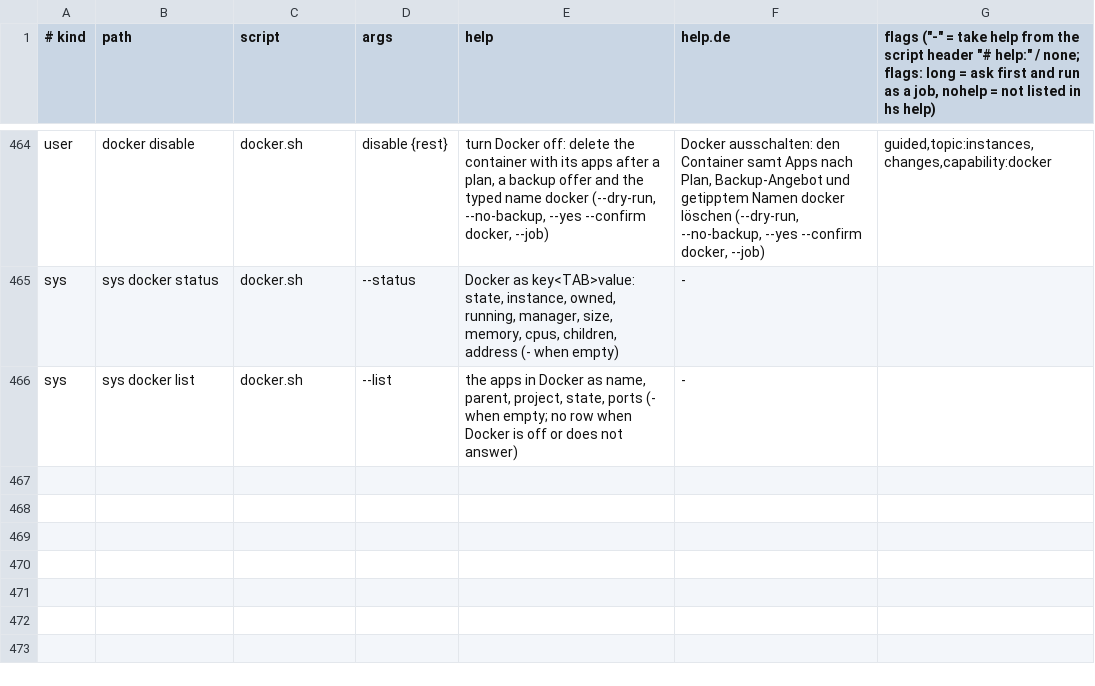
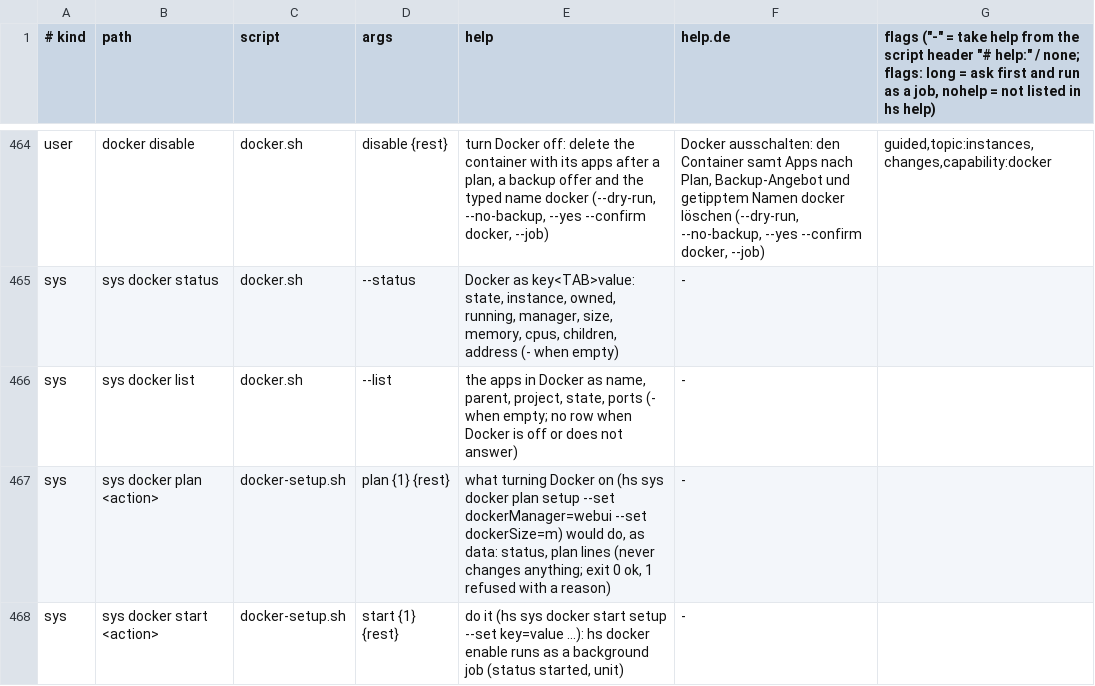
Before and after one commit to hobnix/server, a TSV file: scripts/lib/registry.tsv, drawn as a sheet; only a part is shown, gaps mark what is left out; the diff names each change by its address in the sheet, - before the commit and + after, or states it on an @@ line.

Commit message:
feat(web): setup wizard for the Docker capability
New Wizard and ChoiceList components and a two-step wizard (manager,
size) on the Docker settings page. The route docker plan/start setup
(scripts/docker-setup.sh) refuses with a reason and changes nothing in
the plan step; start runs docker enable as a job. Options and question
fields on capability steps are checked by schema-gen. The Svelte files
are not compiled or seen in a browser yet.

```diff
--- a/scripts/lib/registry.tsv
+++ b/scripts/lib/registry.tsv
+row 467: sys | sys docker plan <action> | docker-setup.sh | plan {1} {rest} | what turning Docker on (hs sys docker plan setup --set dockerManager=webui --set dockerSize=m) would do, as data: status, plan lines (never changes anything; exit 0 ok, 1 refused with a reason) | -
+row 468: sys | sys docker start <action> | docker-setup.sh | start {1} {rest} | do it (hs sys docker start setup --set key=value ...): hs docker enable runs as a background job (status started, unit) | -
```
Also changed, not shown: 22 other files.
